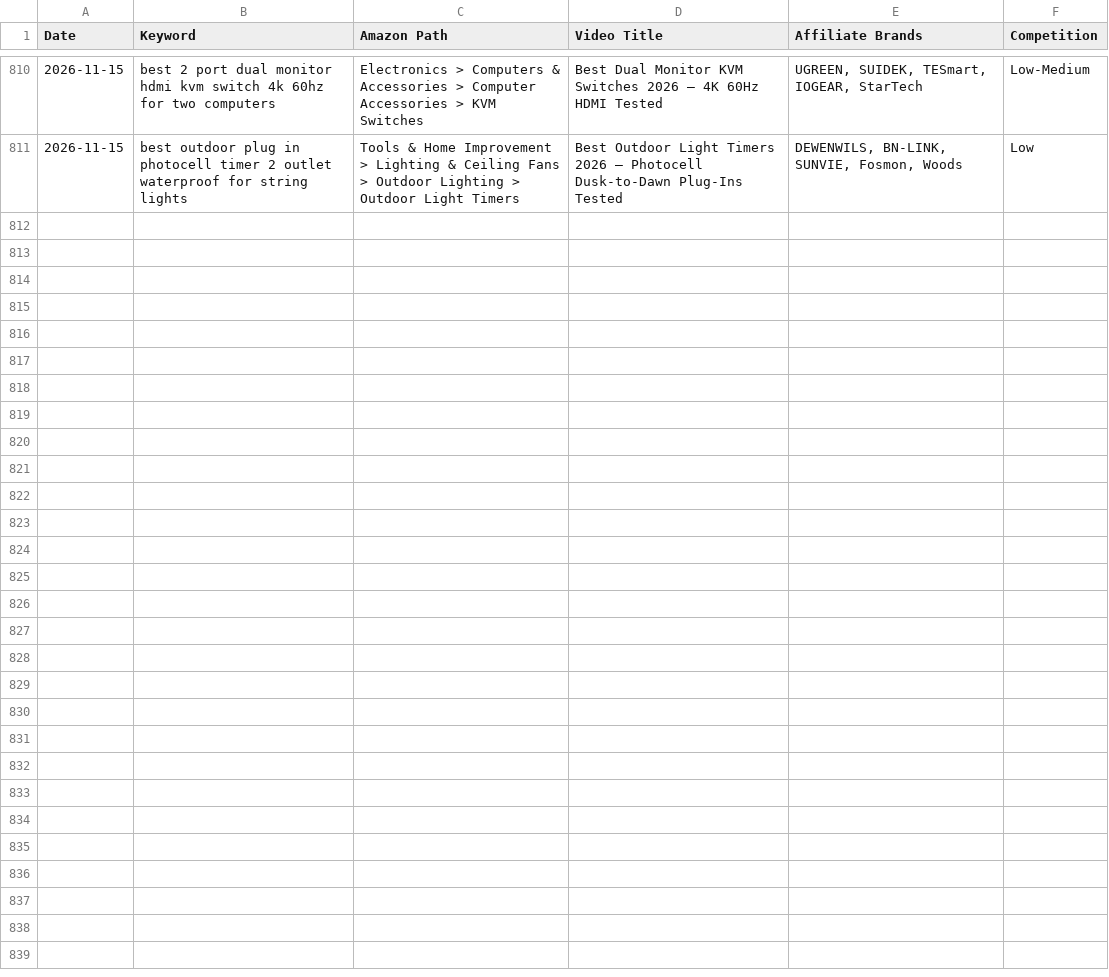
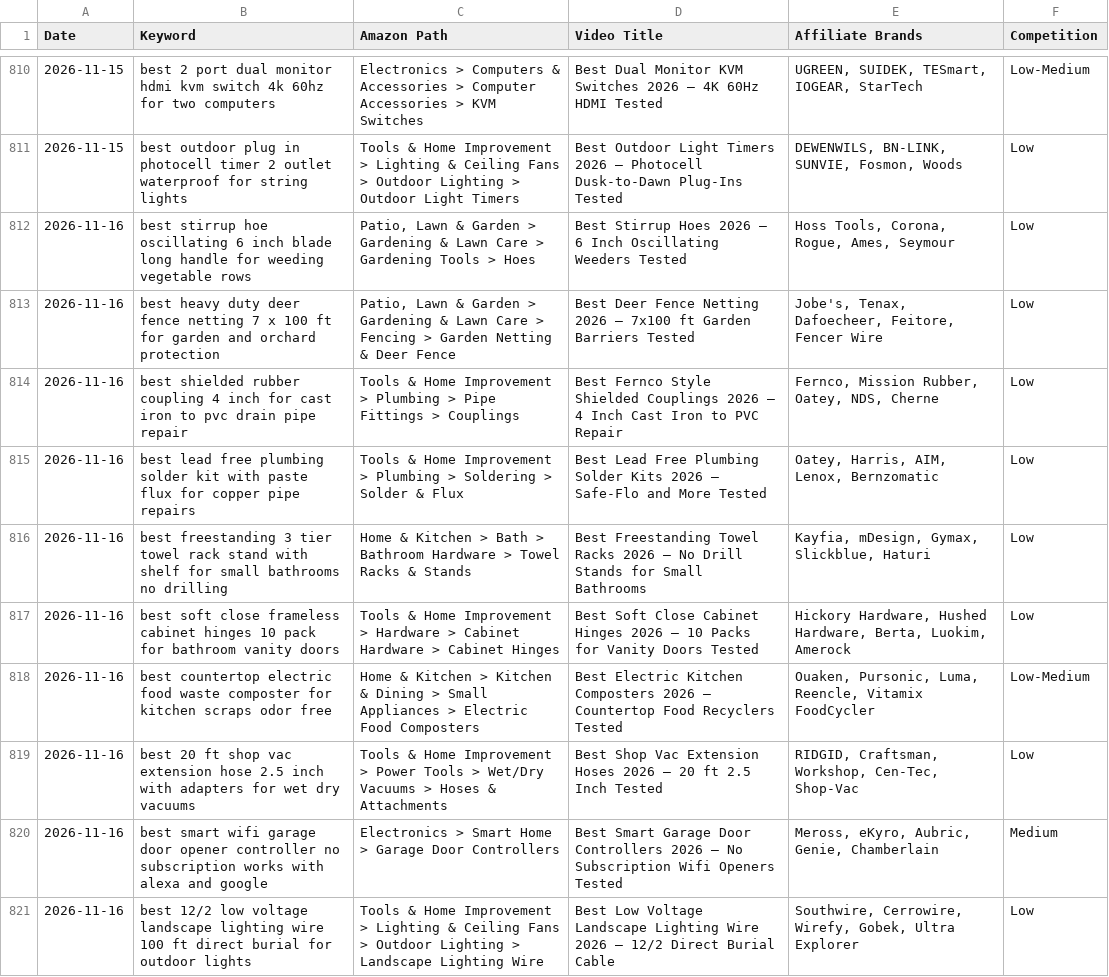
Before and after one commit to docsmanager76-creator/for-keywords, a CSV file: toolscope-keywords/nnp-keywords.csv, drawn as a sheet; only a part is shown, gaps mark what is left out; the diff names each change by its address in the sheet, - before the commit and + after, or states it on an @@ line.

```diff
--- a/toolscope-keywords/nnp-keywords.csv
+++ b/toolscope-keywords/nnp-keywords.csv
+row 812: 2026-11-16 | best stirrup hoe oscillating 6 inch blade long handle for weeding vegetable rows | Patio, Lawn & Garden > Gardening & Lawn Care > Gardening Tools > Hoes | Best Stirrup Hoes 2026 — 6 Inch Oscillating Weeders Tested | Hoss Tools, Corona, Rogue, Ames, Seymour | Low
+row 813: 2026-11-16 | best heavy duty deer fence netting 7 x 100 ft for garden and orchard protection | Patio, Lawn & Garden > Gardening & Lawn Care > Fencing > Garden Netting & Deer Fence | Best Deer Fence Netting 2026 — 7x100 ft Garden Barriers Tested | Jobe's, Tenax, Dafoecheer, Feitore, Fencer Wire | Low
+row 814: 2026-11-16 | best shielded rubber coupling 4 inch for cast iron to pvc drain pipe repair | Tools & Home Improvement > Plumbing > Pipe Fittings > Couplings | Best Fernco Style Shielded Couplings 2026 — 4 Inch Cast Iron to PVC Repair | Fernco, Mission Rubber, Oatey, NDS, Cherne | Low
+row 815: 2026-11-16 | best lead free plumbing solder kit with paste flux for copper pipe repairs | Tools & Home Improvement > Plumbing > Soldering > Solder & Flux | Best Lead Free Plumbing Solder Kits 2026 — Safe-Flo and More Tested | Oatey, Harris, AIM, Lenox, Bernzomatic | Low
+row 816: 2026-11-16 | best freestanding 3 tier towel rack stand with shelf for small bathrooms no drilling | Home & Kitchen > Bath > Bathroom Hardware > Towel Racks & Stands | Best Freestanding Towel Racks 2026 — No Drill Stands for Small Bathrooms | Kayfia, mDesign, Gymax, Slickblue, Haturi | Low
+row 817: 2026-11-16 | best soft close frameless cabinet hinges 10 pack for bathroom vanity doors | Tools & Home Improvement > Hardware > Cabinet Hardware > Cabinet Hinges | Best Soft Close Cabinet Hinges 2026 — 10 Packs for Vanity Doors Tested | Hickory Hardware, Hushed Hardware, Berta, Luokim, Amerock | Low
+row 818: 2026-11-16 | best countertop electric food waste composter for kitchen scraps odor free | Home & Kitchen > Kitchen & Dining > Small Appliances > Electric Food Composters | Best Electric Kitchen Composters 2026 — Countertop Food Recyclers Tested | Ouaken, Pursonic, Luma, Reencle, Vitamix FoodCycler | Low-Medium
+row 819: 2026-11-16 | best 20 ft shop vac extension hose 2.5 inch with adapters for wet dry vacuums | Tools & Home Improvement > Power Tools > Wet/Dry Vacuums > Hoses & Attachments | Best Shop Vac Extension Hoses 2026 — 20 ft 2.5 Inch Tested | RIDGID, Craftsman, Workshop, Cen-Tec, Shop-Vac | Low
+row 820: 2026-11-16 | best smart wifi garage door opener controller no subscription works with alexa and google | Electronics > Smart Home > Garage Door Controllers | Best Smart Garage Door Controllers 2026 — No Subscription Wifi Openers Tested | Meross, eKyro, Aubric, Genie, Chamberlain | Medium
+row 821: 2026-11-16 | best 12/2 low voltage landscape lighting wire 100 ft direct burial for outdoor lights | Tools & Home Improvement > Lighting & Ceiling Fans > Outdoor Lighting > Landscape Lighting Wire | Best Low Voltage Landscape Lighting Wire 2026 — 12/2 Direct Burial Cable | Southwire, Cerrowire, Wirefy, Gobek, Ultra Explorer | Low
```
